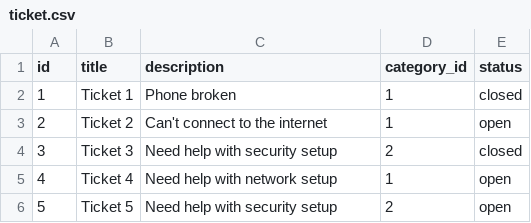
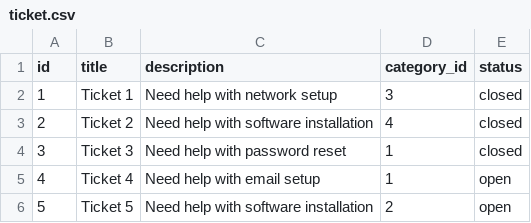
Before and after one commit to AIlhomov/Ticketing-System, a CSV file: sql/ticket.csv, drawn as a sheet.

Commit message:
Refactor: Users can now sort tickets like agents/admins

```diff
--- a/sql/ticket.csv
+++ b/sql/ticket.csv
@@ -1,6 +1,6 @@
 "id","title","description","category_id","status"
-"1","Ticket 1","Phone broken","1","closed"
-"2","Ticket 2","Can't connect to the internet","1","open"
-"3","Ticket 3","Need help with security setup","2","closed"
-"4","Ticket 4","Need help with network setup","1","open"
-"5","Ticket 5","Need help with security setup","2","open"
+"1","Ticket 1","Need help with network setup","3","closed"
+"2","Ticket 2","Need help with software installation","4","closed"
+"3","Ticket 3","Need help with password reset","1","closed"
+"4","Ticket 4","Need help with email setup","1","open"
+"5","Ticket 5","Need help with software installation","2","open"
```
Also changed, not shown: 5 other files.
